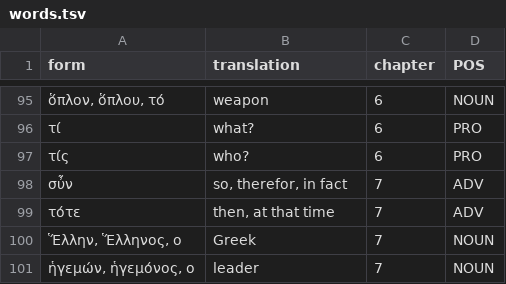
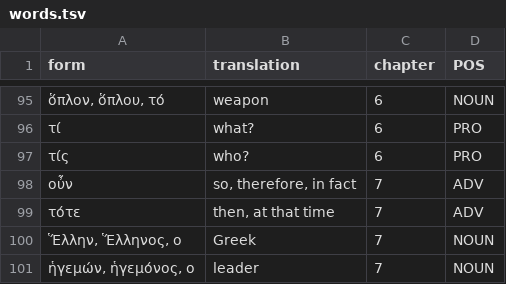
Before and after one commit to willf/shelmerdine-greek, a TSV file: data/words.tsv, drawn as a sheet; only a part is shown, gaps mark what is left out.

```diff
--- a/data/words.tsv
+++ b/data/words.tsv
@@ -97,3 +97,3 @@ form	translation	chapter	POS
 τίς	who?	6	PRO
-σὖν	so, therefor, in fact	7	ADV
+οὖν	so, therefore, in fact	7	ADV
 τότε	then, at that time	7	ADV
```
Also changed, not shown: 1 other file.
